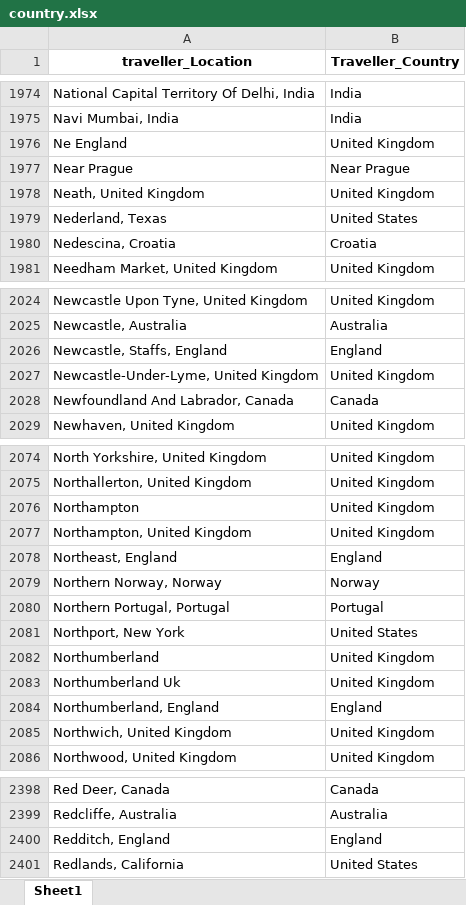
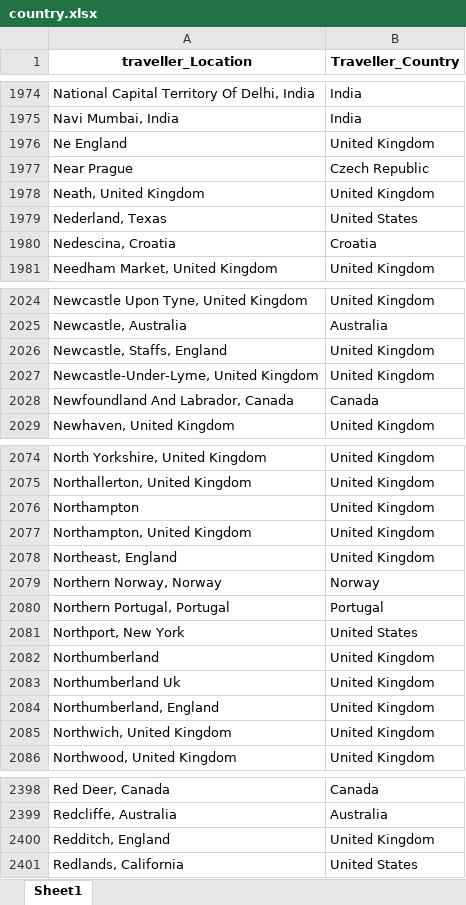
Before and after one commit to Rosh00L/EcoCapture, an Excel workbook: QC files/country.xlsx, sheet Sheet1, drawn as a sheet; only a part is shown, gaps mark what is left out; values as stored, in another font and other column widths than the file's, no borders; the diff covers the shown part only; the diff names each change by its address in the sheet, - before the commit and + after, or states it on an @@ line.

```diff
--- a/QC files/country.xlsx (sheet Sheet1)
+++ b/QC files/country.xlsx (sheet Sheet1)
-B1977 (Traveller_Country): Near Prague
+B1977 (Traveller_Country): Czech Republic
-B2026 (Traveller_Country): England
+B2026 (Traveller_Country): United Kingdom
-B2078 (Traveller_Country): England
+B2078 (Traveller_Country): United Kingdom
-B2084 (Traveller_Country): England
+B2084 (Traveller_Country): United Kingdom
-B2400 (Traveller_Country): England
+B2400 (Traveller_Country): United Kingdom
```
Also changed, not shown: 8 edited cells elsewhere in this sheet, QC files/Location.xlsx, QC files/V_countrydate.xlsx, 22 other files.
